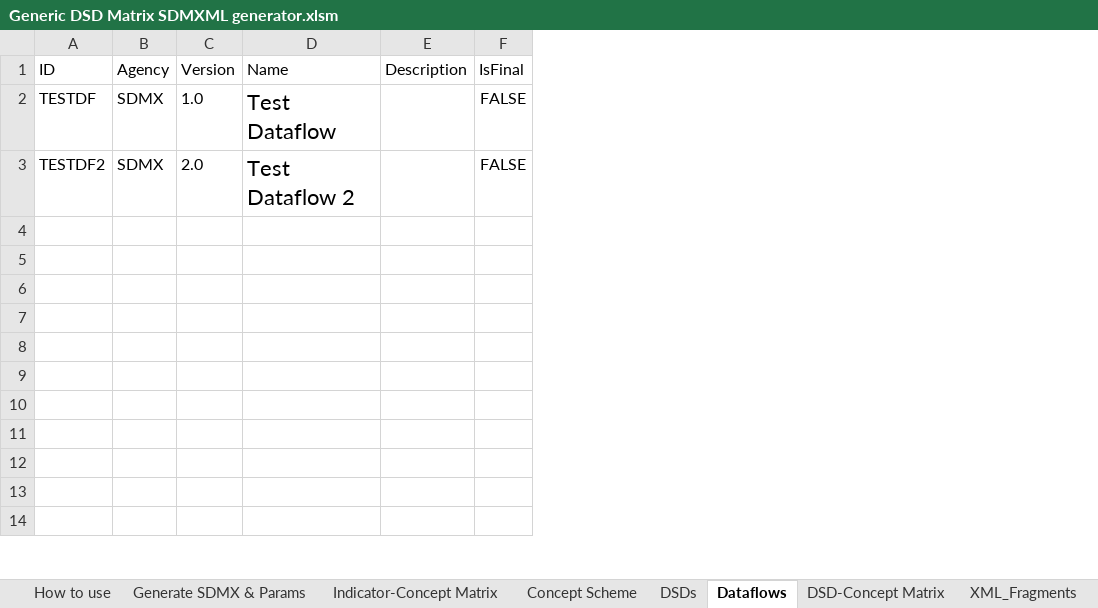
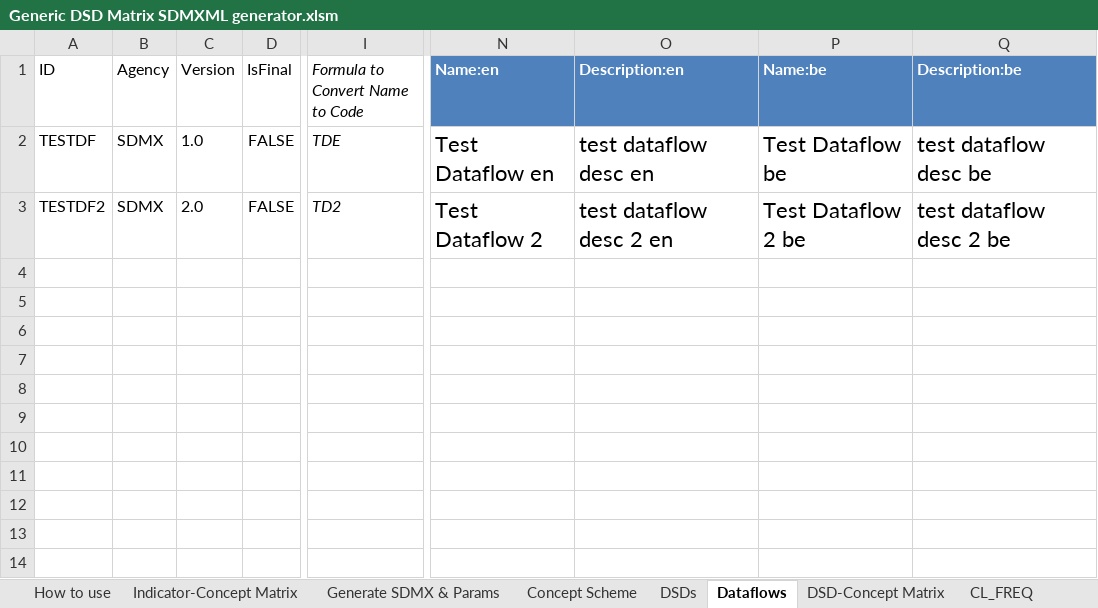
Before and after one commit to OECDSTD/sdmx-matrix-generator, an Excel workbook: Generic DSD Matrix SDMXML generator.xlsm, sheet Dataflows, drawn as a sheet; only a part is shown, gaps mark what is left out; values as stored, in another font and other column widths than the file's, no borders; conditional formats and table styles not drawn; removed rows and columns are numbered as before the commit, all else as after; the diff names each change by its address in the sheet, - before the commit and + after, or states it on an @@ line.

```diff
--- a/Generic DSD Matrix SDMXML generator.xlsm (sheet Dataflows)
+++ b/Generic DSD Matrix SDMXML generator.xlsm (sheet Dataflows)
@@ sheet tab hidden: XML_Fragments @@
@@ sheet tab order changed: How to use | Indicator-Concept Matrix | Generate SDMX & Params | Concept Scheme | DSDs | Dataflows | DSD-Concept Matrix | CL_FREQ @@
-column D (Name), rows 2-3: Test Dataflow | Test Dataflow 2
-column E (Description), empty
+column I (Formula to Convert Name to Code), rows 2-3: TDE | TD2
+column N (Name:en), rows 2-3: Test Dataflow en | Test Dataflow 2
+column O (Description:en), rows 2-3: test dataflow desc en | test dataflow desc 2 en
+column P (Name:be), rows 2-3: Test Dataflow be | Test Dataflow 2 be
+column Q (Description:be), rows 2-3: test dataflow desc be | test dataflow desc 2 be
```
Also changed, not shown: sheet Concept Scheme, sheet DSDs, sheet DSD-Concept Matrix, sheet CL_FREQ, sheet CL_UNIT_MEASURE, sheet New CL Template, 10 more sheets, hidden cells.
